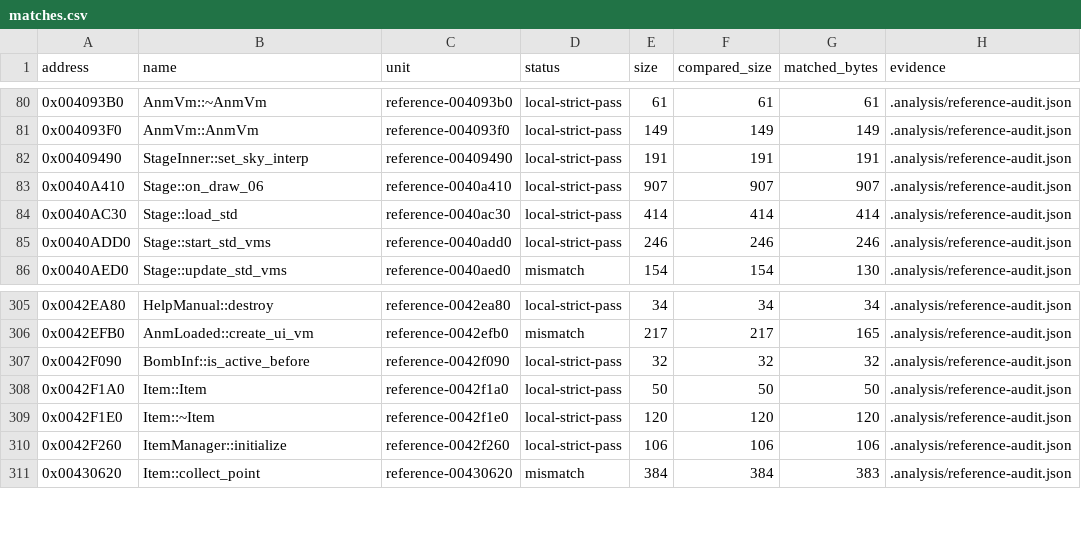
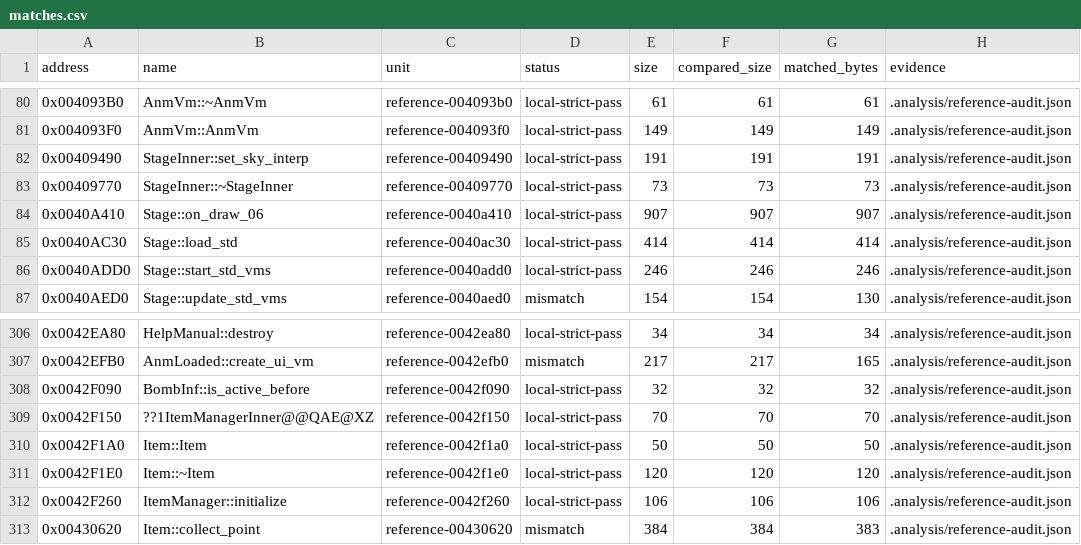
Before and after one commit to N0zoM1z0/th16, a CSV file: config/matches.csv, drawn as a sheet; only a part is shown, gaps mark what is left out.

```diff
--- a/config/matches.csv
+++ b/config/matches.csv
@@ -82,2 +82,3 @@ address,name,unit,status,size,compared_size,matched_bytes,evidence
 0x00409490,StageInner::set_sky_interp,reference-00409490,local-strict-pass,191,191,191,.analysis/reference-audit.json
+0x00409770,StageInner::~StageInner,reference-00409770,local-strict-pass,73,73,73,.analysis/reference-audit.json
 0x0040A410,Stage::on_draw_06,reference-0040a410,local-strict-pass,907,907,907,.analysis/reference-audit.json
@@ -307,2 +308,3 @@ address,name,unit,status,size,compared_size,matched_bytes,evidence
 0x0042F090,BombInf::is_active_before,reference-0042f090,local-strict-pass,32,32,32,.analysis/reference-audit.json
+0x0042F150,??1ItemManagerInner@@QAE@XZ,reference-0042f150,local-strict-pass,70,70,70,.analysis/reference-audit.json
 0x0042F1A0,Item::Item,reference-0042f1a0,local-strict-pass,50,50,50,.analysis/reference-audit.json
```
Also changed, not shown: config/function-boundaries.csv, config/functions.csv, 13 other files.
